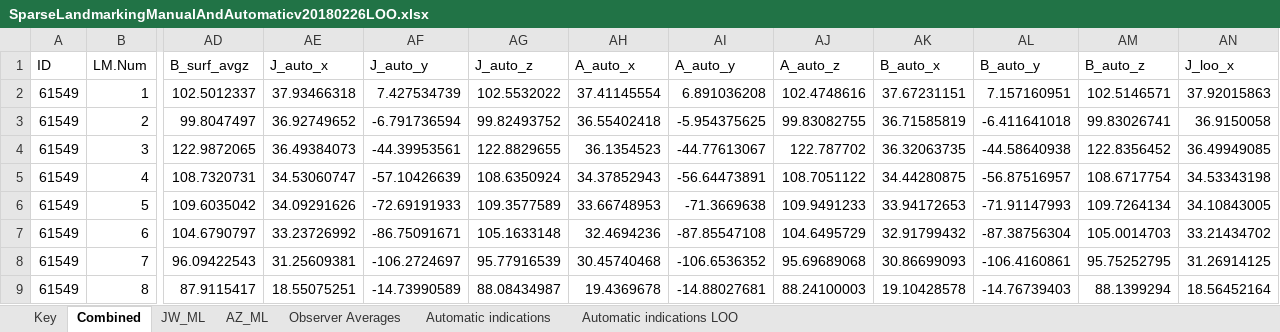
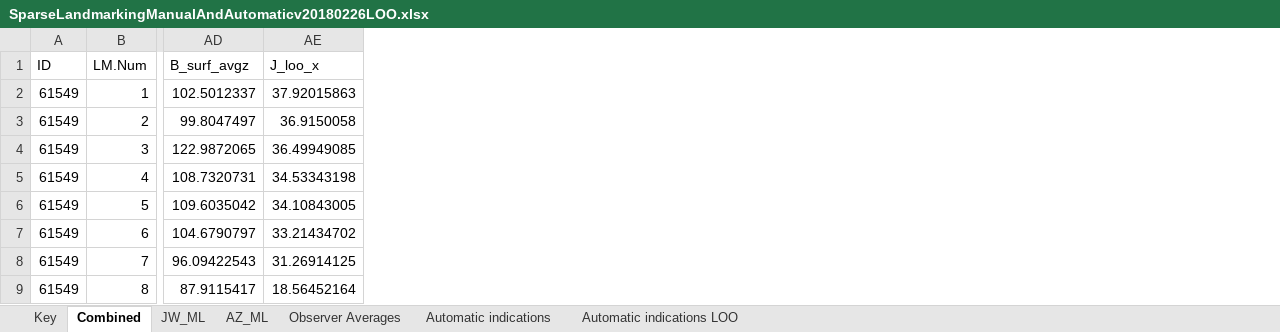
Before and after one commit to juliedwhite/MeshMonkValidation, an Excel workbook: SparseLandmarkingManualAndAutomaticv20180226LOO.xlsx, sheet Combined, drawn as a sheet; only a part is shown, gaps mark what is left out; values as stored, in another font and other column widths than the file's, no borders; the diff names each change by its address in the sheet, - before the commit and + after, or states it on an @@ line.

Commit message:
Remove surf avg landmarks from combined table

```diff
--- a/SparseLandmarkingManualAndAutomaticv20180226LOO.xlsx (sheet Combined)
+++ b/SparseLandmarkingManualAndAutomaticv20180226LOO.xlsx (sheet Combined)
-column AE (J_auto_x), rows 2-9: 37.93466318 | 36.92749652 | 36.49384073 | 34.53060747 | 34.09291626 | 33.23726992 | 31.25609381 | 18.55075251
-column AF (J_auto_y), rows 2-9: 7.427534739 | -6.791736594 | -44.39953561 | -57.10426639 | -72.69191933 | -86.75091671 | -106.2724697 | -14.73990589
-column AG (J_auto_z), rows 2-9: 102.5532022 | 99.82493752 | 122.8829655 | 108.6350924 | 109.3577589 | 105.1633148 | 95.77916539 | 88.08434987
-column AH (A_auto_x), rows 2-9: 37.41145554 | 36.55402418 | 36.1354523 | 34.37852943 | 33.66748953 | 32.4694236 | 30.45740468 | 19.4369678
-column AI (A_auto_y), rows 2-9: 6.891036208 | -5.954375625 | -44.77613067 | -56.64473891 | -71.3669638 | -87.85547108 | -106.6536352 | -14.88027681
-column AJ (A_auto_z), rows 2-9: 102.4748616 | 99.83082755 | 122.787702 | 108.7051122 | 109.9491233 | 104.6495729 | 95.69689068 | 88.24100003
-column AK (B_auto_x), rows 2-9: 37.67231151 | 36.71585819 | 36.32063735 | 34.44280875 | 33.94172653 | 32.91799432 | 30.86699093 | 19.10428578
-column AL (B_auto_y), rows 2-9: 7.157160951 | -6.411641018 | -44.58640938 | -56.87516957 | -71.91147993 | -87.38756304 | -106.4160861 | -14.76739403
-column AM (B_auto_z), rows 2-9: 102.5146571 | 99.83026741 | 122.8356452 | 108.6717754 | 109.7264134 | 105.0014703 | 95.75252795 | 88.1399294
```
